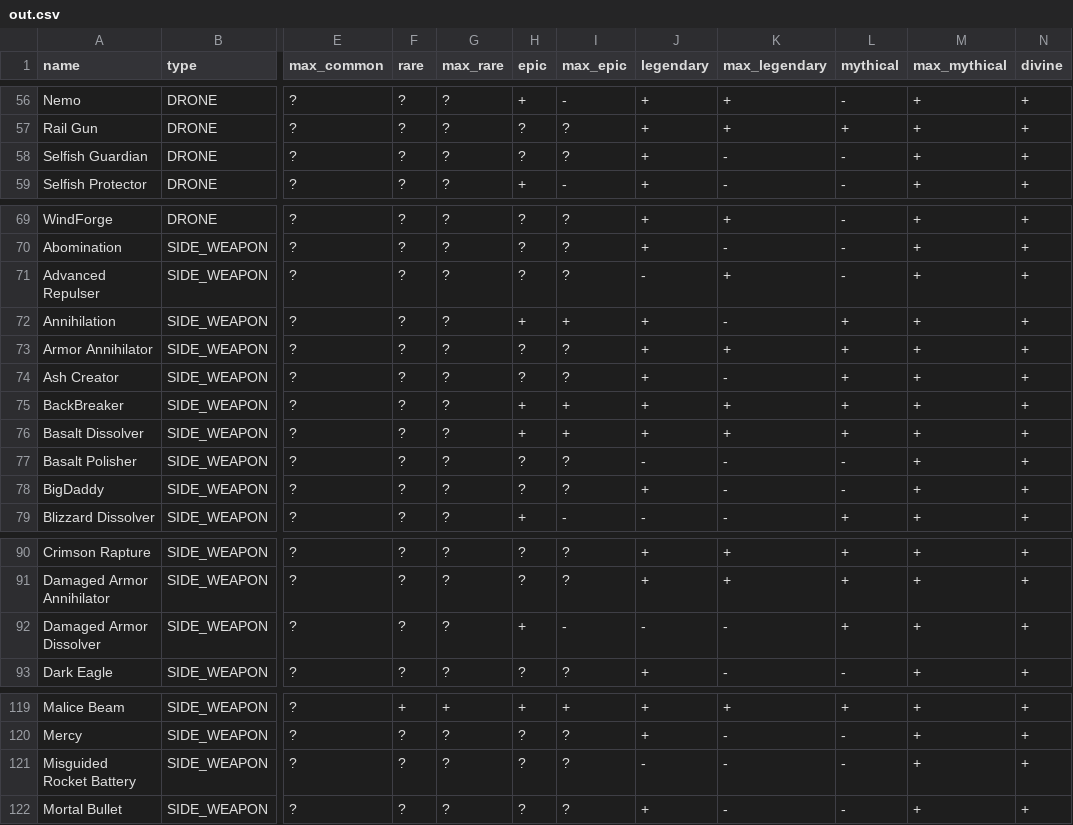
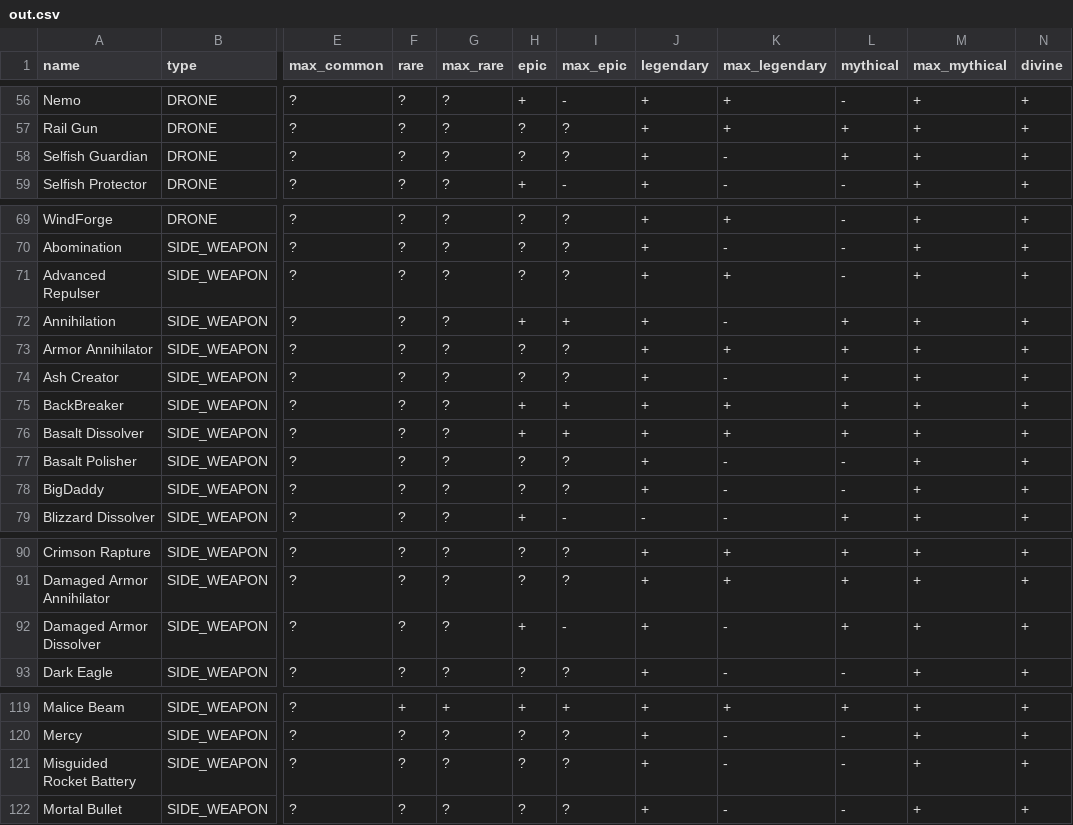
Before and after one commit to Enegg/Item-packs, a CSV file: out.csv, drawn as a sheet; only a part is shown, gaps mark what is left out; the diff covers the shown part only; the diff names each change by its address in the sheet, - before the commit and + after, or states it on an @@ line.

```diff
--- a/out.csv
+++ b/out.csv
-L58 (mythical): -
+L58 (mythical): +
-J71 (legendary): -
+J71 (legendary): +
-J77 (legendary): -
+J77 (legendary): +
-J92 (legendary): -
+J92 (legendary): +
-J121 (legendary): -
+J121 (legendary): +
```
Also changed, not shown: 2 edited cells elsewhere in this file, 2 other files.
